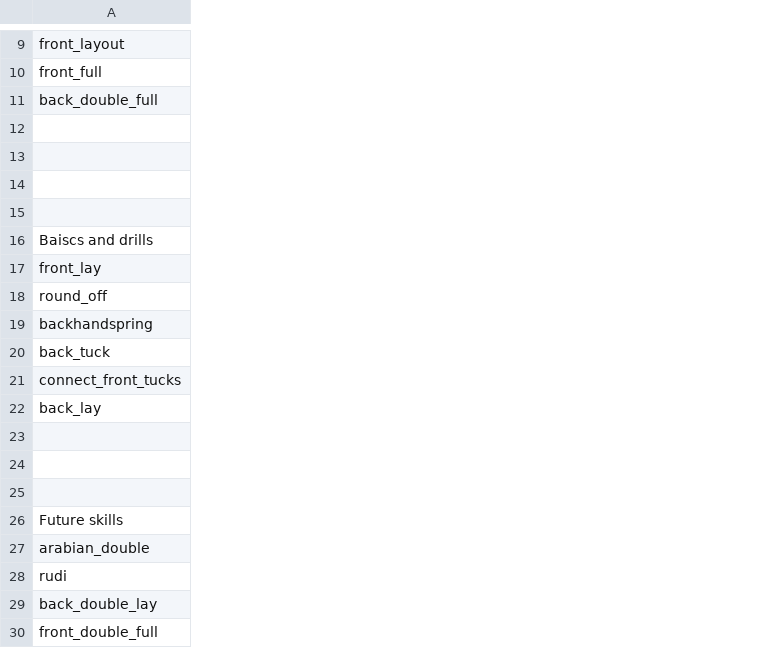
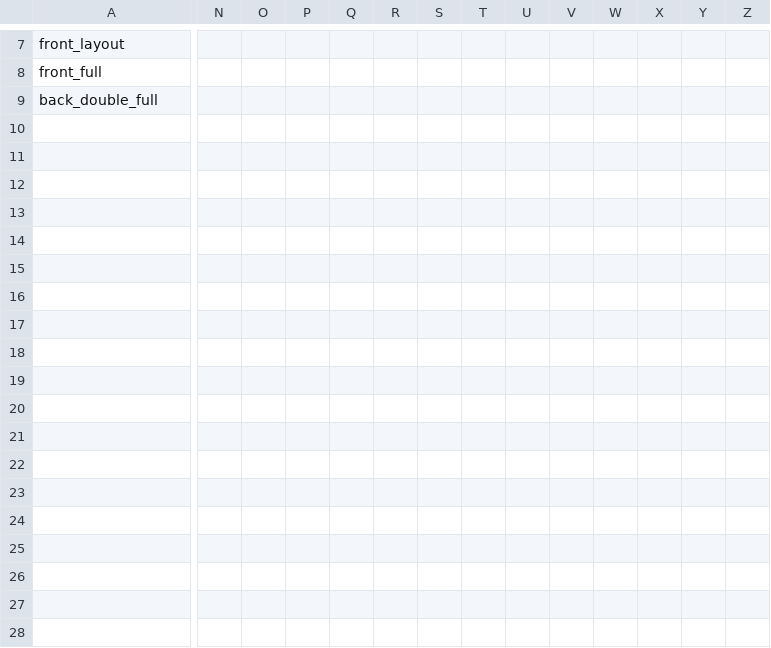
Before and after one commit to kieran-nichols/gym_tracker, a CSV file: Skill_template.csv, drawn as a sheet; only a part is shown, gaps mark what is left out; removed rows and columns are numbered as before the commit, all else as after; rows hold the shown columns only; the diff covers the shown part only; the diff names each change by its address in the sheet, - before the commit and + after, or states it on an @@ line.

Commit message:
rearranged skill template

```diff
--- a/Skill_template.csv
+++ b/Skill_template.csv
+column N, empty
+column O, empty
+column P, empty
+column Q, empty
+column R, empty
+column S, empty
+column T, empty
+column U, empty
+column V, empty
+column W, empty
+column X, empty
+column Y, empty
+column Z, empty
-row 14: (empty)
-row 15: (empty)
-row 16: Baiscs and drills
-row 17: front_lay
-row 18: round_off
-row 19: backhandspring
-row 20: back_tuck
-row 21: connect_front_tucks
-row 22: back_lay
-row 23: (empty)
-row 24: (empty)
-row 25: (empty)
-row 26: Future skills
-row 27: arabian_double
-row 28: rudi
-row 29: back_double_lay
-row 30: front_double_full
```
Also changed, not shown: 2 removed rows, 1 added column and 6 edited cells elsewhere in this file, 3 other files.
